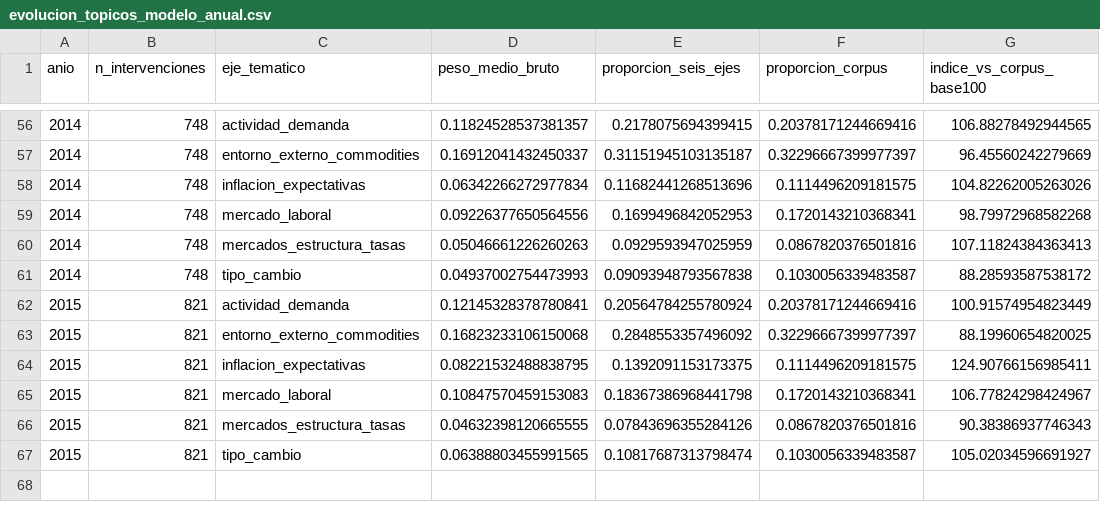
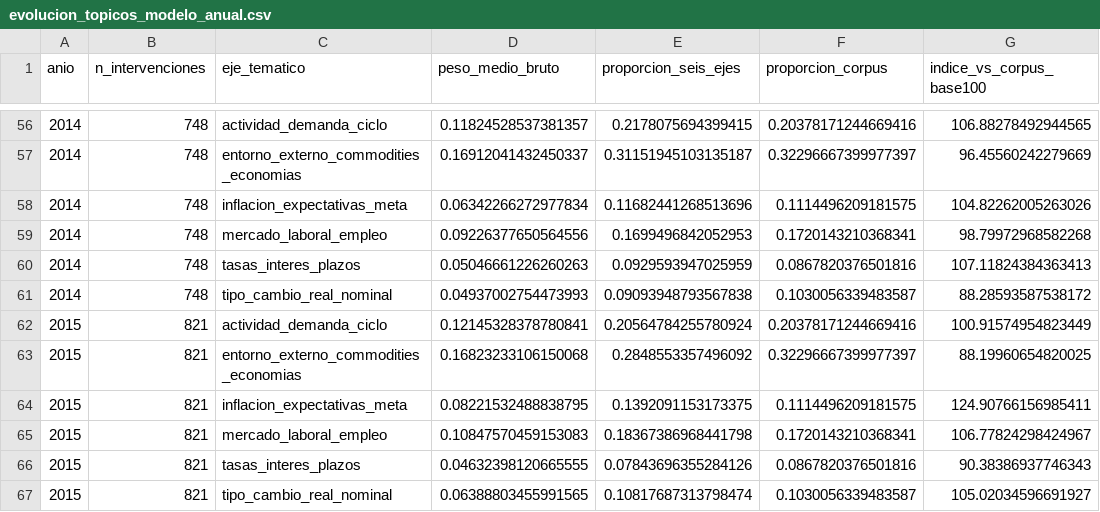
Before and after one commit to joako0o/FASE_2, a CSV file: resultados/analisis_descriptivo/evolucion_topicos_modelo_anual.csv, drawn as a sheet; only a part is shown, gaps mark what is left out; the diff covers the shown part only; the diff names each change by its address in the sheet, - before the commit and + after, or states it on an @@ line.

```diff
--- a/resultados/analisis_descriptivo/evolucion_topicos_modelo_anual.csv
+++ b/resultados/analisis_descriptivo/evolucion_topicos_modelo_anual.csv
-C56 (eje_tematico): actividad_demanda
+C56 (eje_tematico): actividad_demanda_ciclo
-C57 (eje_tematico): entorno_externo_commodities
+C57 (eje_tematico): entorno_externo_commodities_economias
-C58 (eje_tematico): inflacion_expectativas
+C58 (eje_tematico): inflacion_expectativas_meta
-C59 (eje_tematico): mercado_laboral
+C59 (eje_tematico): mercado_laboral_empleo
-C60 (eje_tematico): mercados_estructura_tasas
+C60 (eje_tematico): tasas_interes_plazos
-C61 (eje_tematico): tipo_cambio
+C61 (eje_tematico): tipo_cambio_real_nominal
-C62 (eje_tematico): actividad_demanda
+C62 (eje_tematico): actividad_demanda_ciclo
-C63 (eje_tematico): entorno_externo_commodities
+C63 (eje_tematico): entorno_externo_commodities_economias
-C64 (eje_tematico): inflacion_expectativas
+C64 (eje_tematico): inflacion_expectativas_meta
-C65 (eje_tematico): mercado_laboral
+C65 (eje_tematico): mercado_laboral_empleo
-C66 (eje_tematico): mercados_estructura_tasas
+C66 (eje_tematico): tasas_interes_plazos
-C67 (eje_tematico): tipo_cambio
+C67 (eje_tematico): tipo_cambio_real_nominal
```
Also changed, not shown: 54 edited cells elsewhere in this file, resultados/analisis_descriptivo/evolucion_topicos_modelo_por_reunion.csv, resultados/analisis_descriptivo/evolucion_topicos_modelo_resumen.csv, 14 other files.
